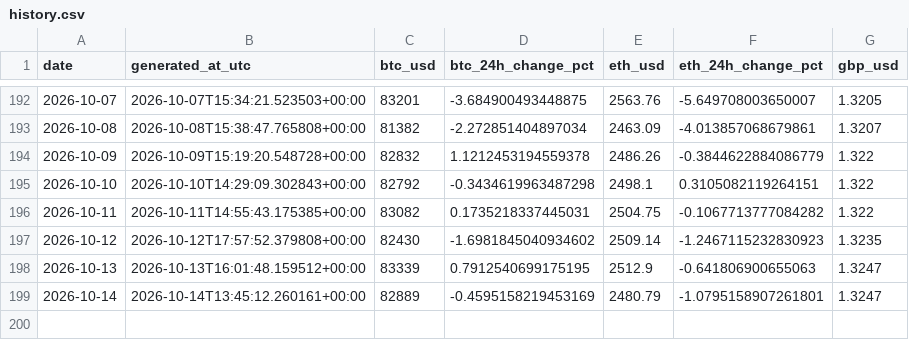
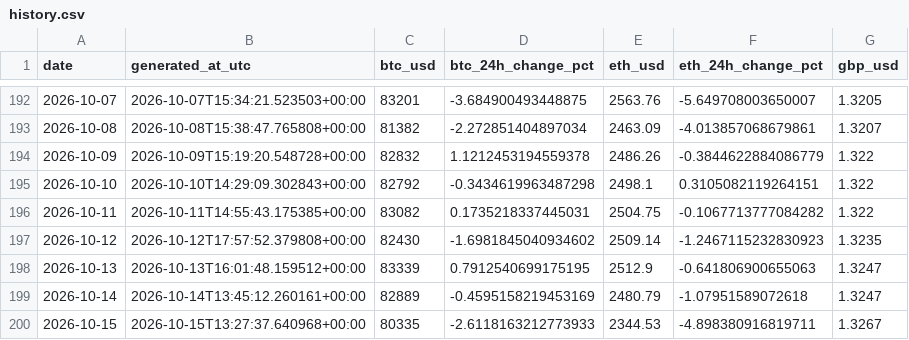
Before and after one commit to TEHILLA-O/log_it, a CSV file: data/processed/history.csv, drawn as a sheet; only a part is shown, gaps mark what is left out.

```diff
--- a/data/processed/history.csv
+++ b/data/processed/history.csv
@@ -198,2 +198,3 @@ date,generated_at_utc,btc_usd,btc_24h_change_pct,eth_usd,eth_24h_change_pct,gbp_
 2026-10-13,2026-10-13T16:01:48.159512+00:00,83339,0.7912540699175195,2512.9,-0.641806900655063,1.3247
-2026-10-14,2026-10-14T13:45:12.260161+00:00,82889,-0.4595158219453169,2480.79,-1.0795158907261801,1.3247
+2026-10-14,2026-10-14T13:45:12.260161+00:00,82889,-0.4595158219453169,2480.79,-1.07951589072618,1.3247
+2026-10-15,2026-10-15T13:27:37.640968+00:00,80335,-2.6118163212773933,2344.53,-4.898380916819711,1.3267
```
Also changed, not shown: 2 other files.
